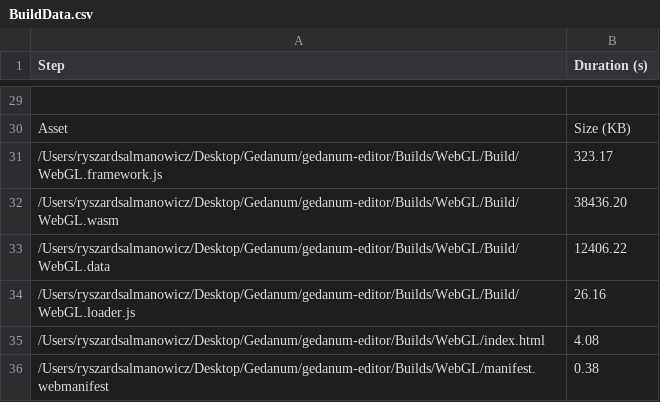
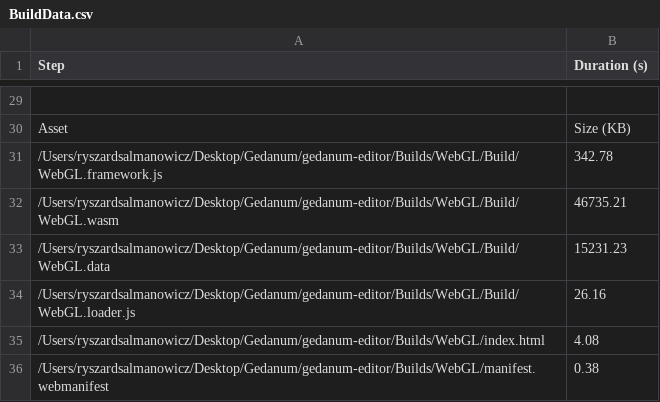
Before and after one commit to RyszardMinted/gedanum-editor, a CSV file: BuildData.csv, drawn as a sheet; only a part is shown, gaps mark what is left out; the diff covers the shown part only; the diff names each change by its address in the sheet, - before the commit and + after, or states it on an @@ line.

```diff
--- a/BuildData.csv
+++ b/BuildData.csv
-B31 (Duration (s)): 323.17
+B31 (Duration (s)): 342.78
-B32 (Duration (s)): 38436.20
+B32 (Duration (s)): 46735.21
-B33 (Duration (s)): 12406.22
+B33 (Duration (s)): 15231.23
```
Also changed, not shown: 22 edited cells elsewhere in this file, 11 other files.
